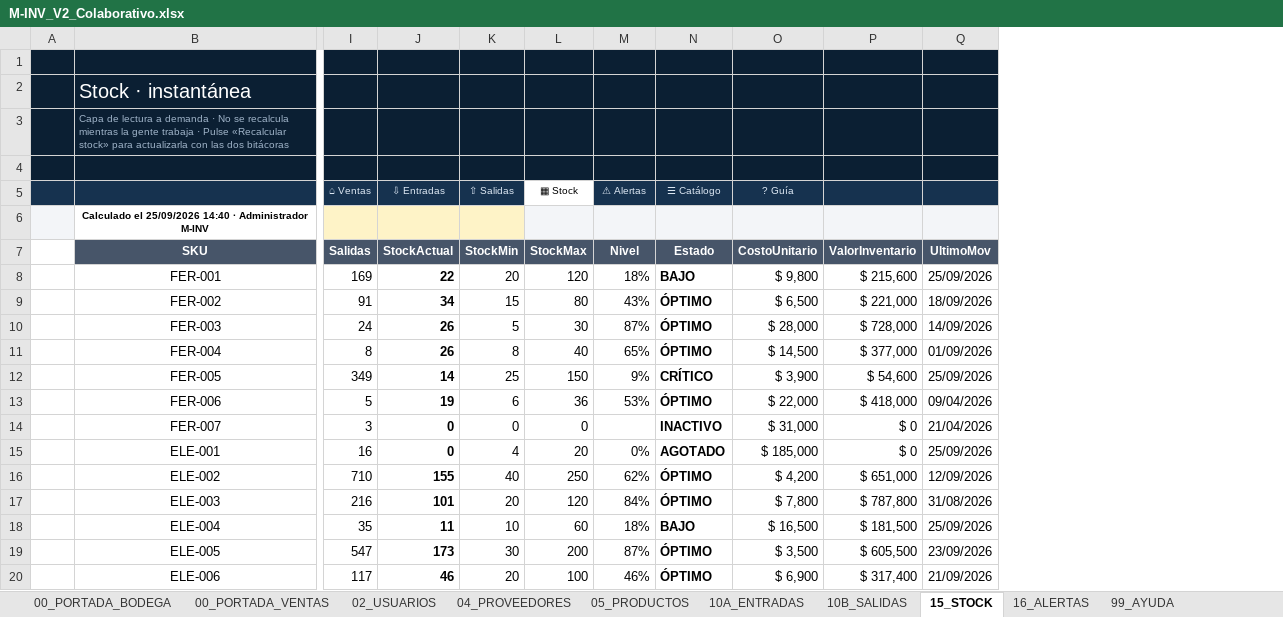
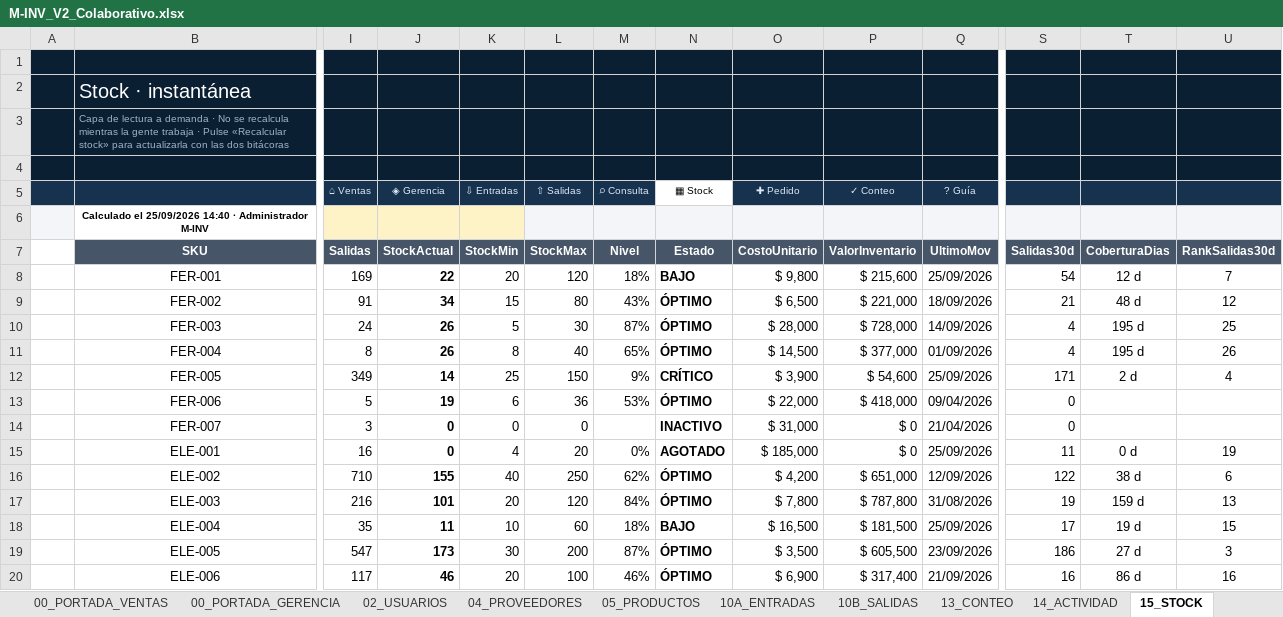
Before and after one commit to ZPSoftwareFastSolutions/ZP-MINV-Platform, an Excel workbook: src/M-INV_V2_Colaborativo.xlsx, sheet 15_STOCK, drawn as a sheet; only a part is shown, gaps mark what is left out; values as stored, in another font and other column widths than the file's, no borders; conditional formats and table styles not drawn; removed rows and columns are numbered as before the commit, all else as after; rows hold the shown columns only; the diff names each change by its address in the sheet, - before the commit and + after, or states it on an @@ line.

```diff
--- a/src/M-INV_V2_Colaborativo.xlsx (sheet 15_STOCK)
+++ b/src/M-INV_V2_Colaborativo.xlsx (sheet 15_STOCK)
+sheet tab: 00_PORTADA_GERENCIA
+sheet tab: 13_CONTEO
+sheet tab: 14_ACTIVIDAD
+column S (Salidas30d), rows 8-20: 54 | 21 | 4 | 4 | 171 | 0 | 0 | 11 | 122 | 19 | 17 | 186 | 16
+column T (CoberturaDias), rows 8-20: 12 d | 48 d | 195 d | 195 d | 2 d |  |  | 0 d | 38 d | 159 d | 19 d | 27 d | 86 d
+column U (RankSalidas30d), rows 8-20: 7 | 12 | 25 | 26 | 4 |  |  | 19 | 6 | 13 | 15 | 3 | 16
-row 5:  |  | ⌂ Ventas | ⇩ Entradas | ⇧ Salidas | ▦ Stock | ⚠ Alertas | ☰ Catálogo | ? Guía
+row 5:  |  | ⌂ Ventas | ◈ Gerencia | ⇩ Entradas | ⇧ Salidas | ⌕ Consulta | ▦ Stock | ✚ Pedido | ✓ Conteo | ? Guía
```
Also changed, not shown: sheet 99_AYUDA, sheet 00_PORTADA_BODEGA, sheet 00_PORTADA_VENTAS, sheet 02_USUARIOS, sheet 10A_ENTRADAS, sheet 10B_SALIDAS, 3 more sheets, other sheet tabs, charts or pictures, releases/M-INV_V2_Colaborativo_Produccion.xlsx, 47 other files.
